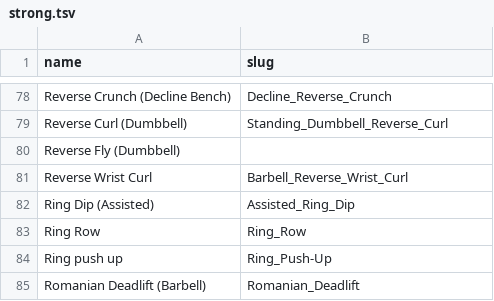
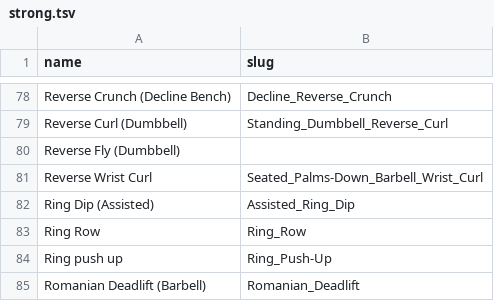
Before and after one commit to whilestevego/redouble-exercises, a TSV file: names/strong.tsv, drawn as a sheet; only a part is shown, gaps mark what is left out.

Commit message:
feat: replace the duplicate reverse wrist curl

```diff
--- a/names/strong.tsv
+++ b/names/strong.tsv
@@ -80,3 +80,3 @@ Reverse Curl (Dumbbell)	Standing_Dumbbell_Reverse_Curl
 Reverse Fly (Dumbbell)	
-Reverse Wrist Curl	Barbell_Reverse_Wrist_Curl
+Reverse Wrist Curl	Seated_Palms-Down_Barbell_Wrist_Curl
 Ring Dip (Assisted)	Assisted_Ring_Dip
```
Also changed, not shown: 4 other files.
